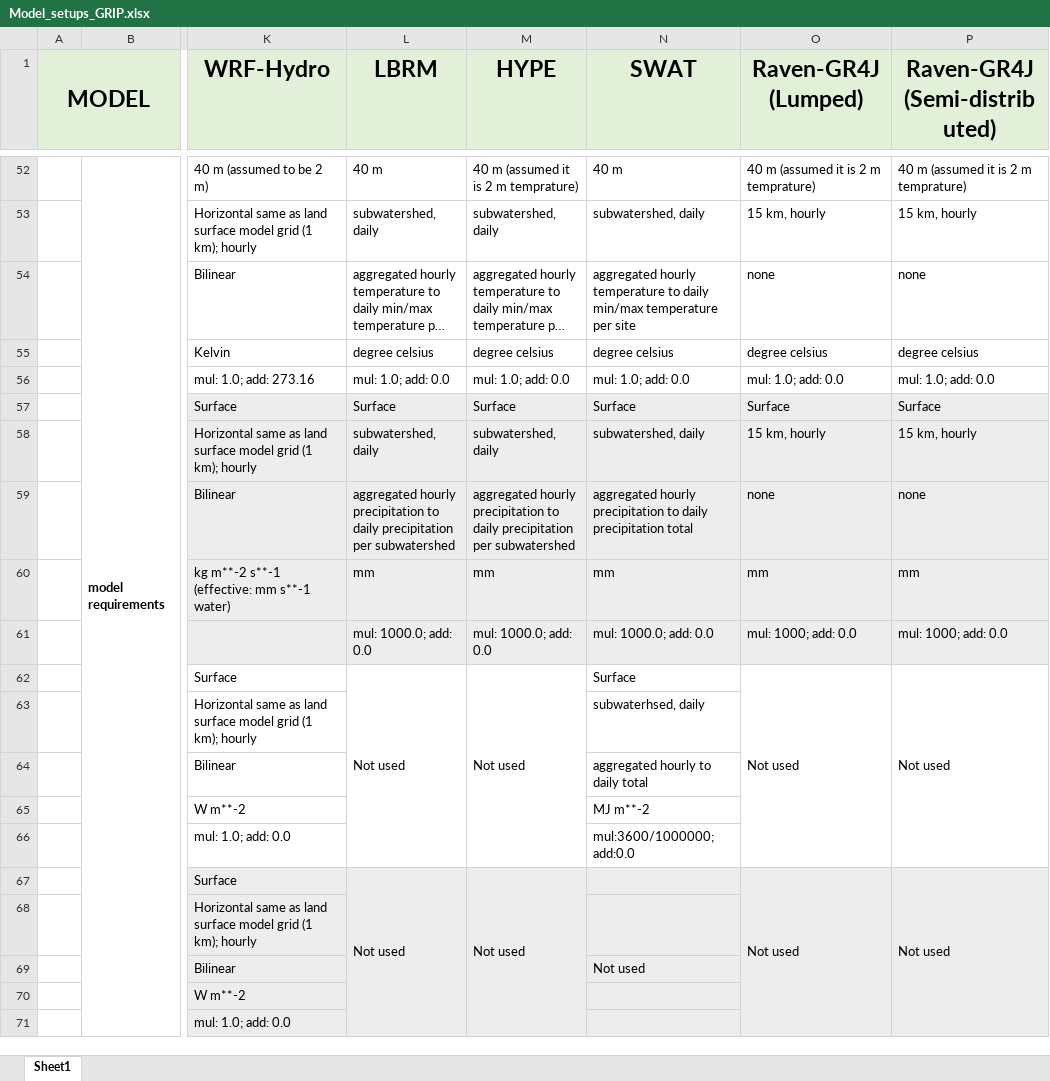
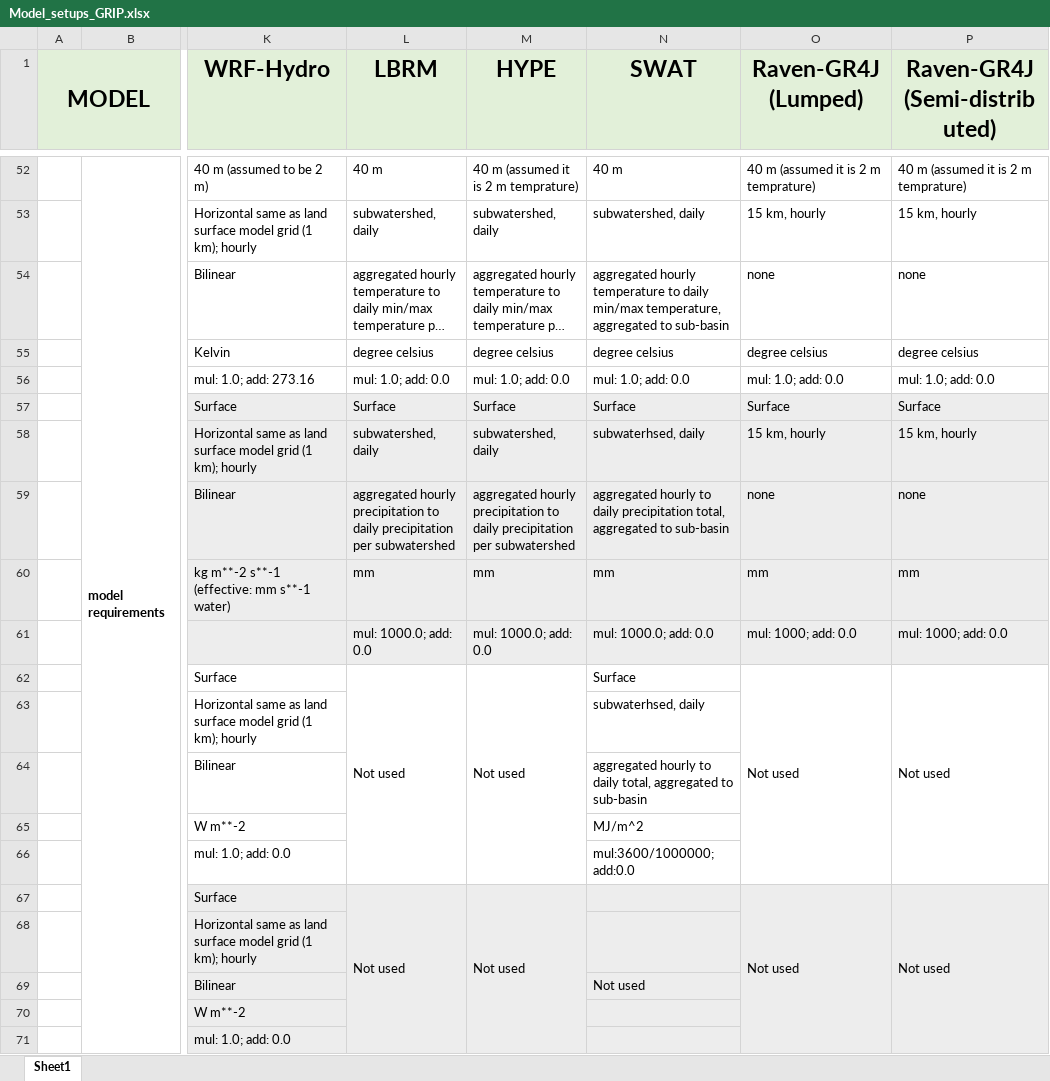
Before and after one commit to julemai/GRIP-E, an Excel workbook: data/Model_setups_GRIP.xlsx, sheet Sheet1, drawn as a sheet; only a part is shown, gaps mark what is left out; long unchanged cells end in …; values as stored, in another font and other column widths than the file's, no borders; charts and pictures not drawn; the diff covers the shown part only; the diff names each change by its address in the sheet, - before the commit and + after, or states it on an @@ line.

Commit message:
Update SWAT model setup

```diff
--- a/data/Model_setups_GRIP.xlsx (sheet Sheet1)
+++ b/data/Model_setups_GRIP.xlsx (sheet Sheet1)
-N54 (SWAT): …daily min/max temperature per site
+N54 (SWAT): …daily min/max temperature, aggregated to sub-basin
-N58 (SWAT): subwatershed, daily
+N58 (SWAT): subwaterhsed, daily
-N59 (SWAT): aggregated hourly precipitation to daily precipitation total
+N59 (SWAT): aggregated hourly to daily precipitation total, aggregated to sub-basin
-N64 (SWAT): aggregated hourly to daily total
+N64 (SWAT): aggregated hourly to daily total, aggregated to sub-basin
-N65 (SWAT): MJ m**-2
+N65 (SWAT): MJ/m^2
```
Also changed, not shown: 4 edited cells elsewhere in this sheet, charts or pictures.
